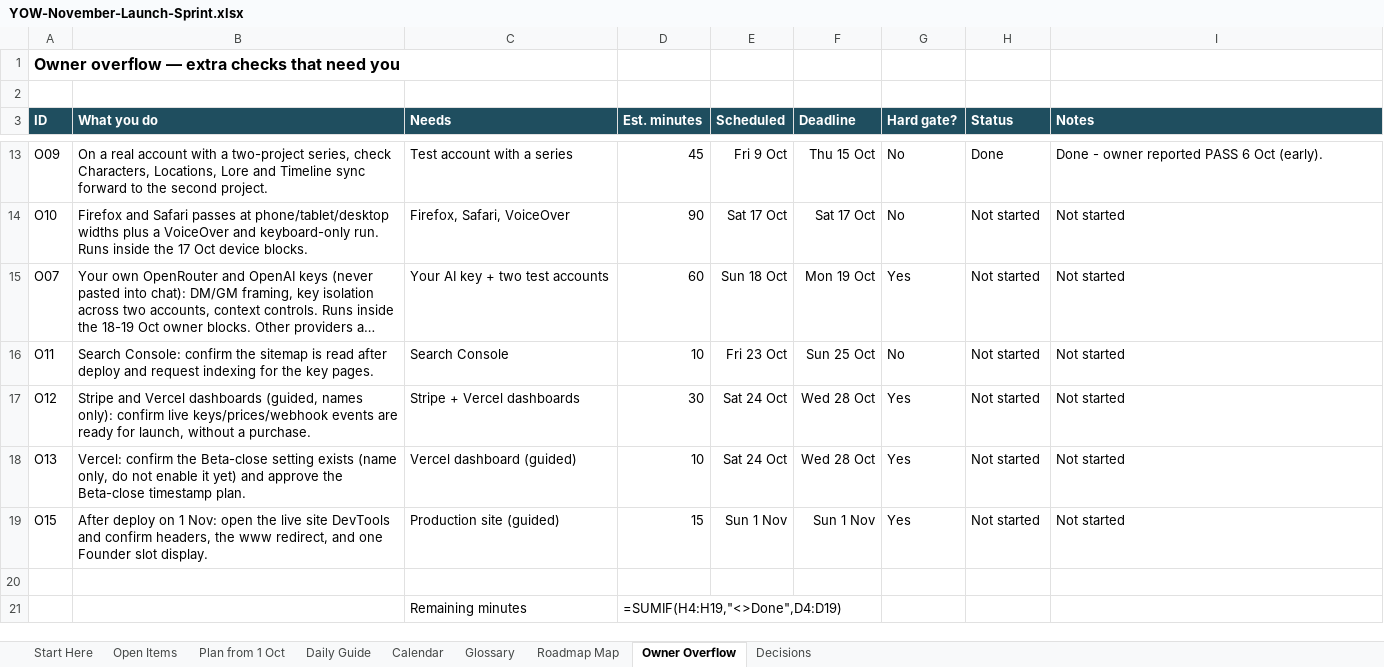
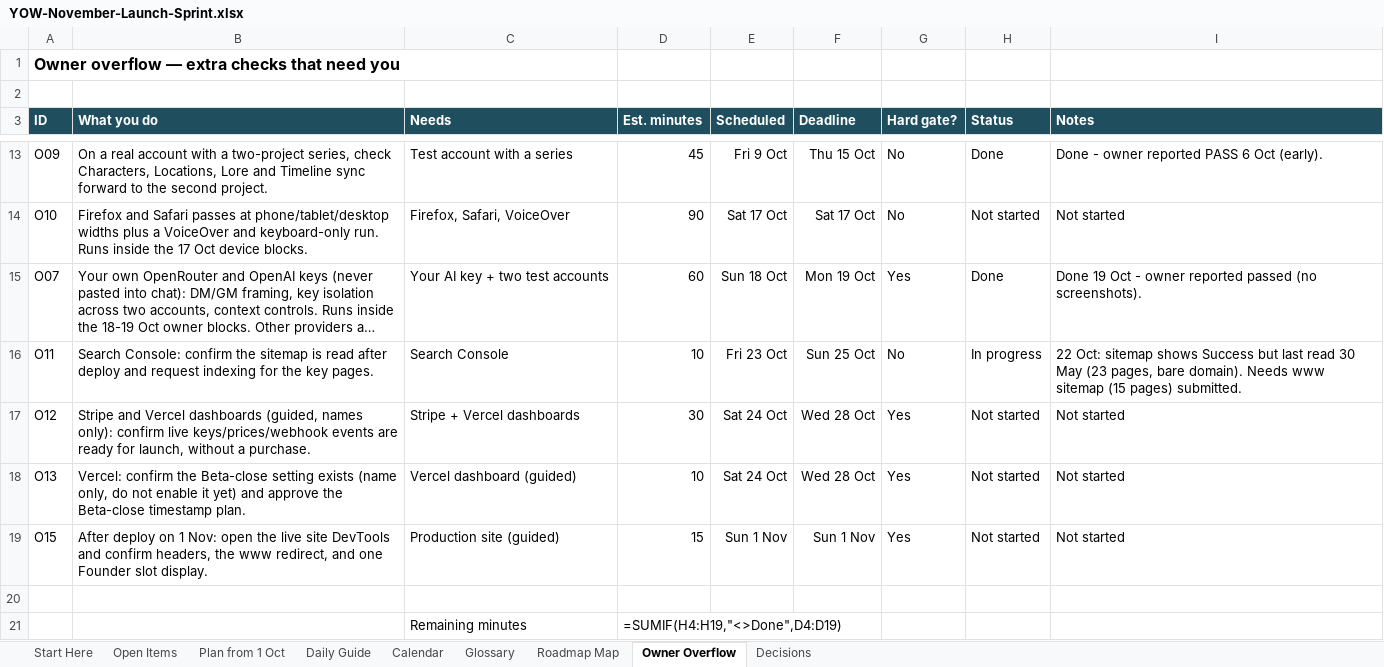
Before and after one commit to bishop7124-ctrl/YoW, an Excel workbook: docs/sprint/YOW-November-Launch-Sprint.xlsx, sheet Owner Overflow, drawn as a sheet; only a part is shown, gaps mark what is left out; long unchanged cells end in …; values as stored, in another font and other column widths than the file's, no borders; formulas without a stored value are shown as written; the diff names each change by its address in the sheet, - before the commit and + after, or states it on an @@ line.

```diff
--- a/docs/sprint/YOW-November-Launch-Sprint.xlsx (sheet Owner Overflow)
+++ b/docs/sprint/YOW-November-Launch-Sprint.xlsx (sheet Owner Overflow)
-H15 (Status): Not started
+H15 (Status): Done
-I15 (Notes): Not started
+I15 (Notes): Done 19 Oct - owner reported passed (no screenshots).
-H16 (Status): Not started
+H16 (Status): In progress
-I16 (Notes): Not started
+I16 (Notes): 22 Oct: sitemap shows Success but last read 30 May (23 pages, bare domain). Needs www sitemap (15 pages) submitted.
```
Also changed, not shown: sheet Plan from 1 Oct.
